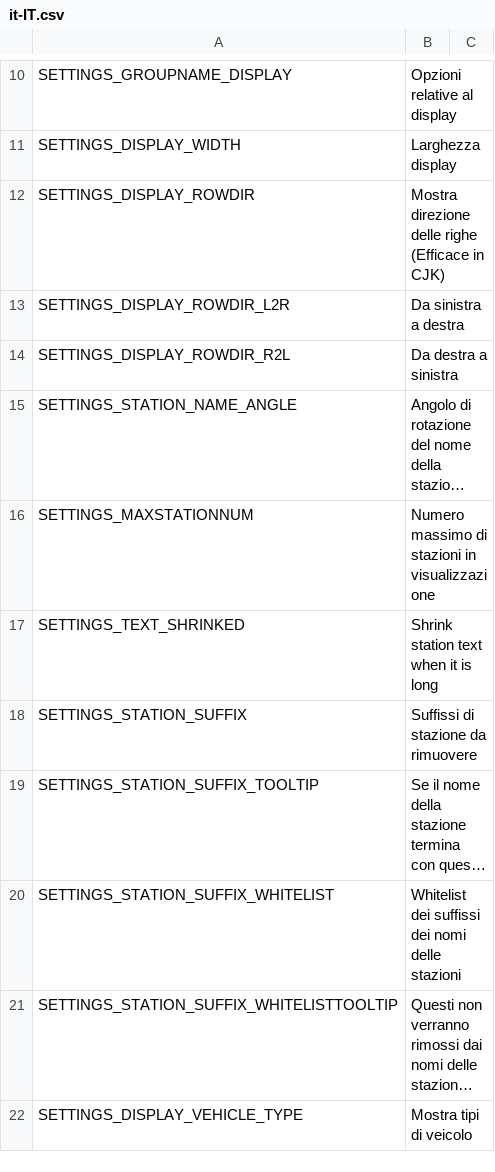
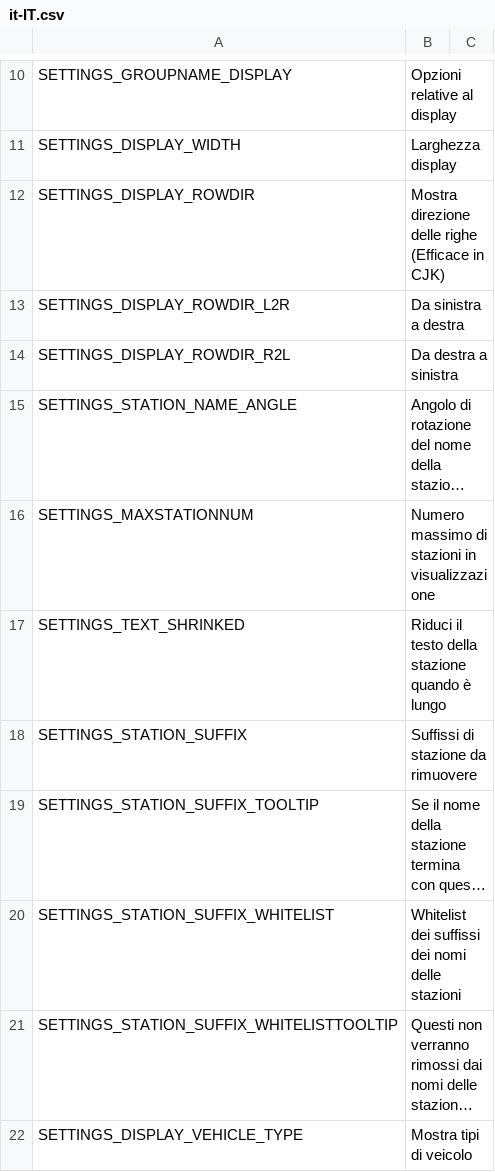
Before and after one commit to will258012/TrainDisplayUpdated, a CSV file: TrainDisplay/Translations/it-IT.csv, drawn as a sheet; only a part is shown, gaps mark what is left out; long unchanged cells end in ….

Commit message:
New translations en-en.csv (Italian)
[ci skip]

```diff
--- a/TrainDisplay/Translations/it-IT.csv
+++ b/TrainDisplay/Translations/it-IT.csv
@@ -16,3 +16,3 @@
 "SETTINGS_MAXSTATIONNUM","Numero massimo di stazioni in visualizzazione",""
-"SETTINGS_TEXT_SHRINKED","Shrink station text when it is long",""
+"SETTINGS_TEXT_SHRINKED","Riduci il testo della stazione quando è lungo",""
 "SETTINGS_STATION_SUFFIX","Suffissi di stazione da rimuovere",""
```
